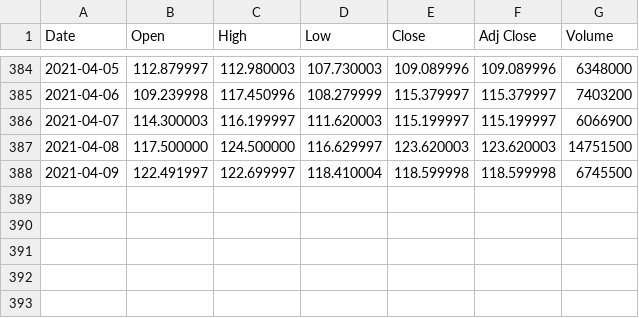
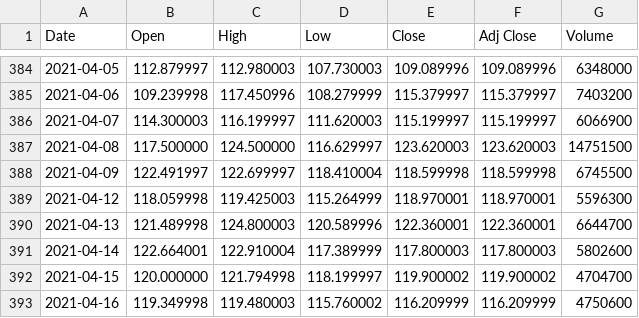
Before and after one commit to RedisGrafana/redis-finance-prophet, a CSV file: import/PTON.csv, drawn as a sheet; only a part is shown, gaps mark what is left out; the diff names each change by its address in the sheet, - before the commit and + after, or states it on an @@ line.

```diff
--- a/import/PTON.csv
+++ b/import/PTON.csv
+row 389: 2021-04-12 | 118.059998 | 119.425003 | 115.264999 | 118.970001 | 118.970001 | 5596300
+row 390: 2021-04-13 | 121.489998 | 124.800003 | 120.589996 | 122.360001 | 122.360001 | 6644700
+row 391: 2021-04-14 | 122.664001 | 122.910004 | 117.389999 | 117.800003 | 117.800003 | 5802600
+row 392: 2021-04-15 | 120.000000 | 121.794998 | 118.199997 | 119.900002 | 119.900002 | 4704700
+row 393: 2021-04-16 | 119.349998 | 119.480003 | 115.760002 | 116.209999 | 116.209999 | 4750600
```
Also changed, not shown: import/AAPL.csv, import/BTC-USD.csv, 3 other files.
